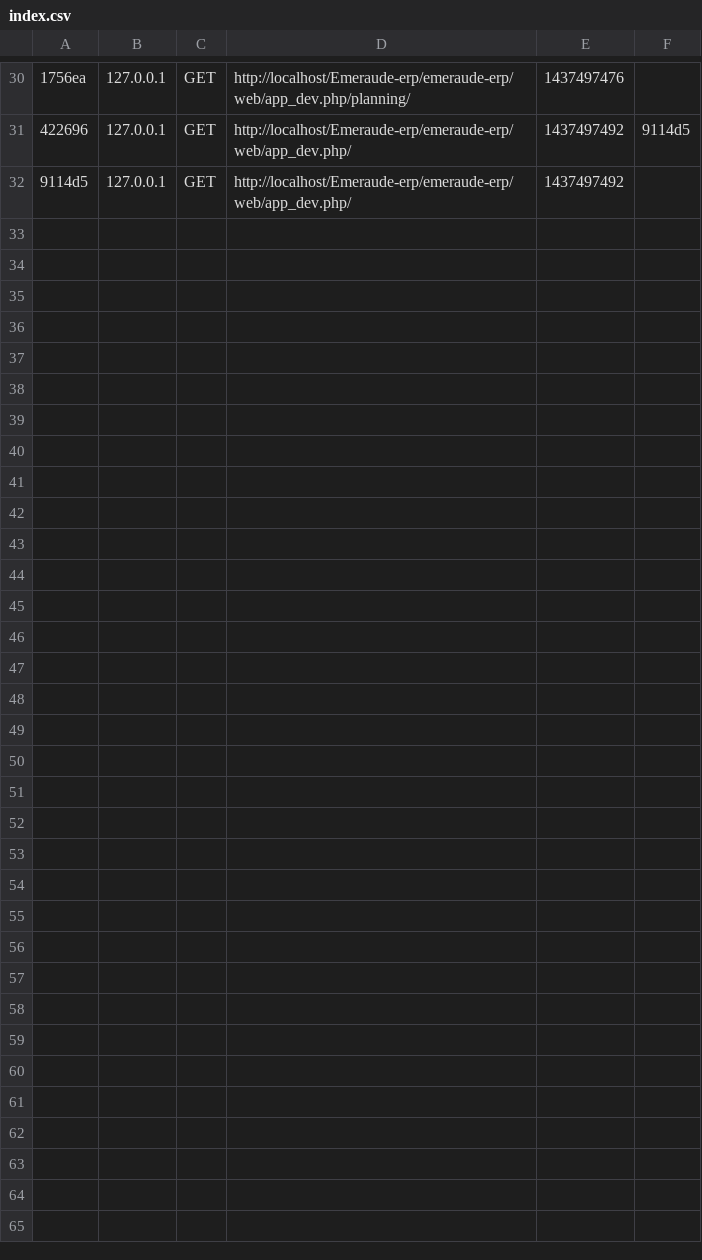
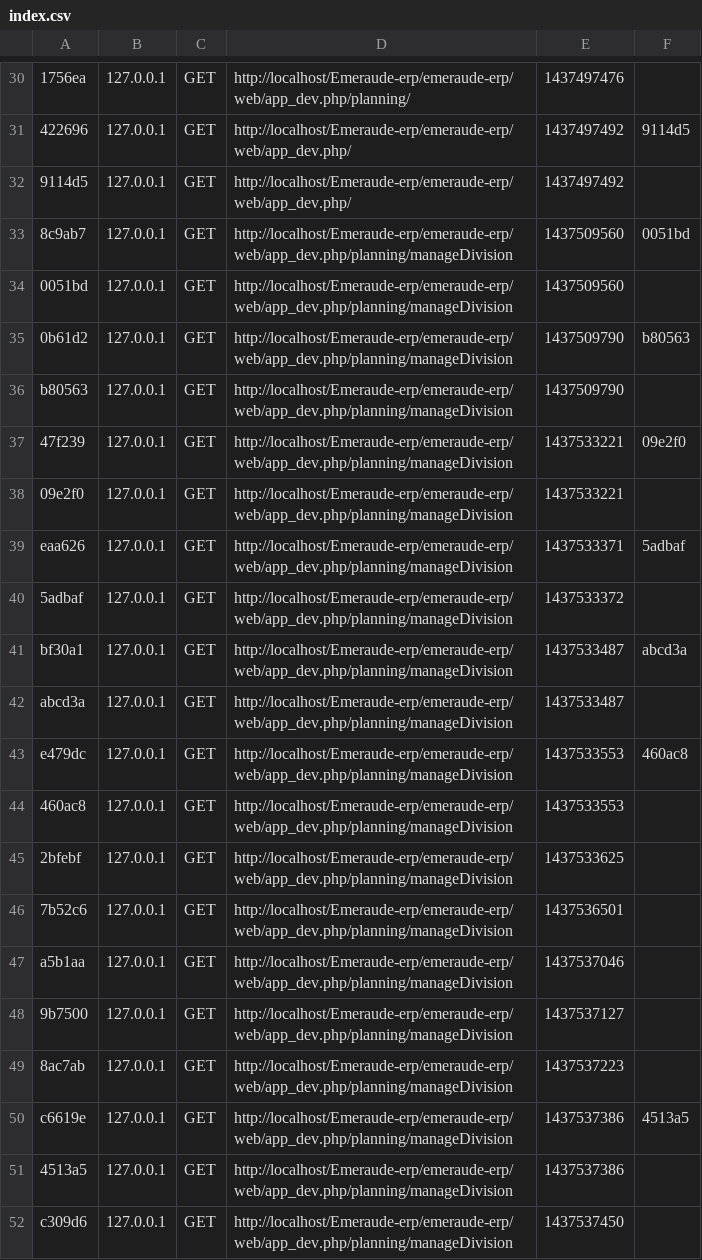
Before and after one commit to Emmeraude/Emeraude-erp, a CSV file: emeraude-erp/app/cache/dev/profiler/index.csv, drawn as a sheet; only a part is shown, gaps mark what is left out; the diff covers the shown part only; the diff names each change by its address in the sheet, - before the commit and + after, or states it on an @@ line.

```diff
--- a/emeraude-erp/app/cache/dev/profiler/index.csv
+++ b/emeraude-erp/app/cache/dev/profiler/index.csv
+row 33: 8c9ab7 | 127.0.0.1 | GET | http://localhost/Emeraude-erp/emeraude-erp/web/app_dev.php/planning/manageDivision | 1437509560 | 0051bd
+row 34: 0051bd | 127.0.0.1 | GET | http://localhost/Emeraude-erp/emeraude-erp/web/app_dev.php/planning/manageDivision | 1437509560
+row 35: 0b61d2 | 127.0.0.1 | GET | http://localhost/Emeraude-erp/emeraude-erp/web/app_dev.php/planning/manageDivision | 1437509790 | b80563
+row 36: b80563 | 127.0.0.1 | GET | http://localhost/Emeraude-erp/emeraude-erp/web/app_dev.php/planning/manageDivision | 1437509790
+row 37: 47f239 | 127.0.0.1 | GET | http://localhost/Emeraude-erp/emeraude-erp/web/app_dev.php/planning/manageDivision | 1437533221 | 09e2f0
+row 38: 09e2f0 | 127.0.0.1 | GET | http://localhost/Emeraude-erp/emeraude-erp/web/app_dev.php/planning/manageDivision | 1437533221
+row 39: eaa626 | 127.0.0.1 | GET | http://localhost/Emeraude-erp/emeraude-erp/web/app_dev.php/planning/manageDivision | 1437533371 | 5adbaf
+row 40: 5adbaf | 127.0.0.1 | GET | http://localhost/Emeraude-erp/emeraude-erp/web/app_dev.php/planning/manageDivision | 1437533372
+row 41: bf30a1 | 127.0.0.1 | GET | http://localhost/Emeraude-erp/emeraude-erp/web/app_dev.php/planning/manageDivision | 1437533487 | abcd3a
+row 42: abcd3a | 127.0.0.1 | GET | http://localhost/Emeraude-erp/emeraude-erp/web/app_dev.php/planning/manageDivision | 1437533487
+row 43: e479dc | 127.0.0.1 | GET | http://localhost/Emeraude-erp/emeraude-erp/web/app_dev.php/planning/manageDivision | 1437533553 | 460ac8
+row 44: 460ac8 | 127.0.0.1 | GET | http://localhost/Emeraude-erp/emeraude-erp/web/app_dev.php/planning/manageDivision | 1437533553
+row 45: 2bfebf | 127.0.0.1 | GET | http://localhost/Emeraude-erp/emeraude-erp/web/app_dev.php/planning/manageDivision | 1437533625
+row 46: 7b52c6 | 127.0.0.1 | GET | http://localhost/Emeraude-erp/emeraude-erp/web/app_dev.php/planning/manageDivision | 1437536501
+row 47: a5b1aa | 127.0.0.1 | GET | http://localhost/Emeraude-erp/emeraude-erp/web/app_dev.php/planning/manageDivision | 1437537046
+row 48: 9b7500 | 127.0.0.1 | GET | http://localhost/Emeraude-erp/emeraude-erp/web/app_dev.php/planning/manageDivision | 1437537127
+row 49: 8ac7ab | 127.0.0.1 | GET | http://localhost/Emeraude-erp/emeraude-erp/web/app_dev.php/planning/manageDivision | 1437537223
+row 50: c6619e | 127.0.0.1 | GET | http://localhost/Emeraude-erp/emeraude-erp/web/app_dev.php/planning/manageDivision | 1437537386 | 4513a5
+row 51: 4513a5 | 127.0.0.1 | GET | http://localhost/Emeraude-erp/emeraude-erp/web/app_dev.php/planning/manageDivision | 1437537386
+row 52: c309d6 | 127.0.0.1 | GET | http://localhost/Emeraude-erp/emeraude-erp/web/app_dev.php/planning/manageDivision | 1437537450
```
Also changed, not shown: 14 added rows elsewhere in this file, 18 other files.
